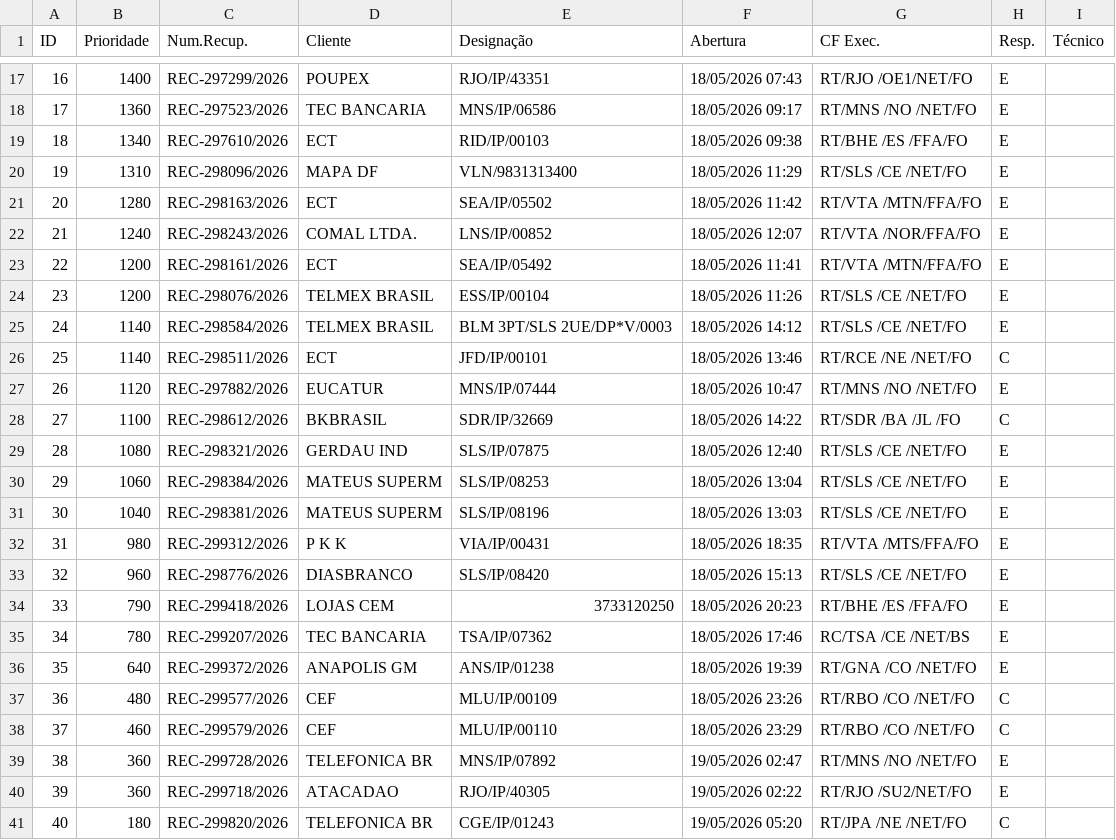
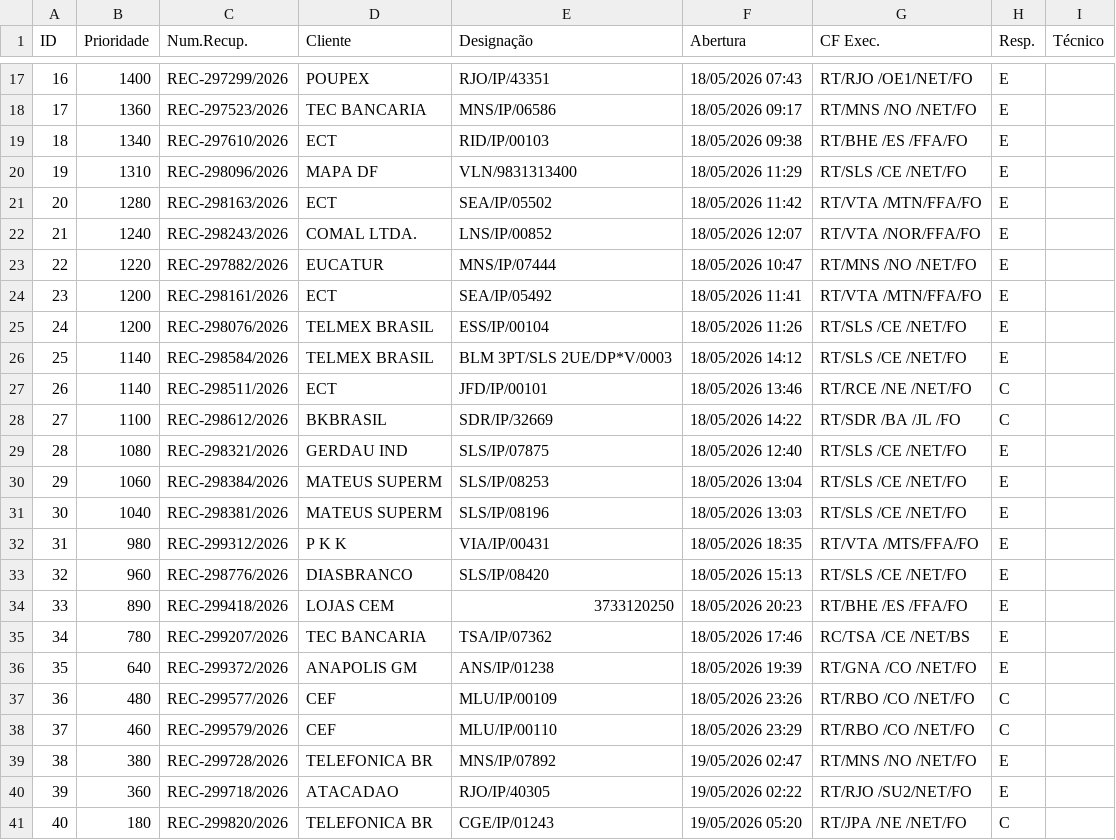
Before and after one commit to cpralonrj-pralon/embratel-sir, a CSV file: dados_rec.csv, drawn as a sheet; only a part is shown, gaps mark what is left out; removed rows and columns are numbered as before the commit, all else as after; the diff names each change by its address in the sheet, - before the commit and + after, or states it on an @@ line.

```diff
--- a/dados_rec.csv
+++ b/dados_rec.csv
+row 23: 22 | 1220 | REC-297882/2026 | EUCATUR | MNS/IP/07444 | 18/05/2026 10:47 | RT/MNS /NO /NET/FO | E
@@ column A (ID) renumbered between rows 24 and 27 @@
-row 27: 26 | 1120 | REC-297882/2026 | EUCATUR | MNS/IP/07444 | 18/05/2026 10:47 | RT/MNS /NO /NET/FO | E
-B34 (Prioridade): 790
+B34 (Prioridade): 890
-B39 (Prioridade): 360
+B39 (Prioridade): 380
```
Also changed, not shown: dados_ral.csv, dados_ral_enriched.csv, 2 other files.
